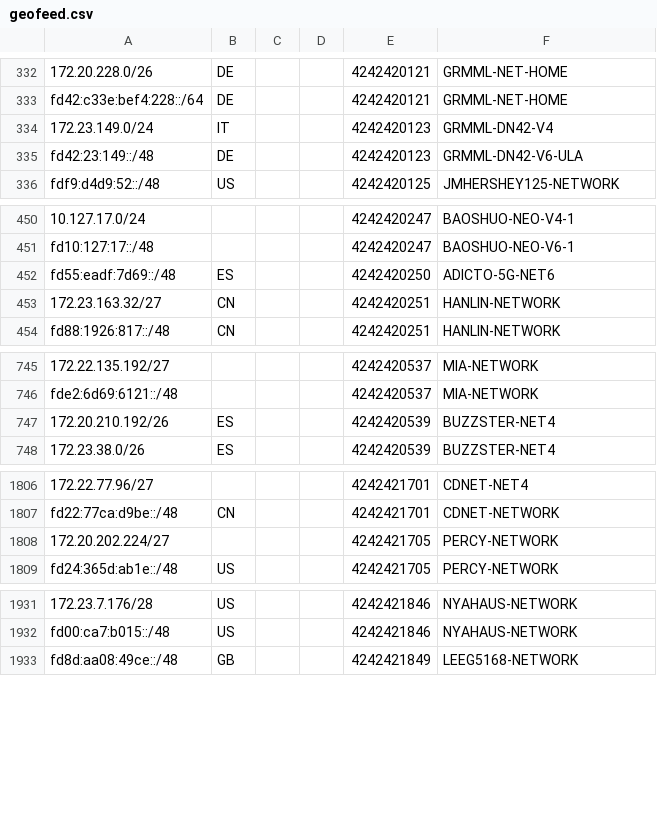
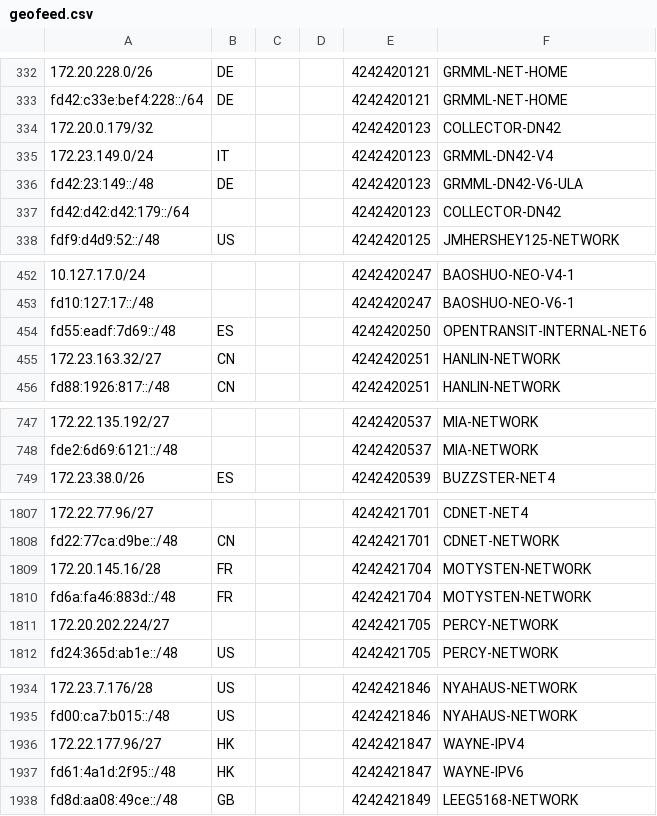
Before and after one commit to Cryolitia/Next-Trace-DN42-Feeder, a CSV file: geofeed.csv, drawn as a sheet; only a part is shown, gaps mark what is left out; removed rows and columns are numbered as before the commit, all else as after; the diff names each change by its address in the sheet, - before the commit and + after, or states it on an @@ line.

Commit message:
flake: update at 2025-11-21T03:29:56

```diff
--- a/geofeed.csv
+++ b/geofeed.csv
+row 334: 172.20.0.179/32 |  |  |  | 4242420123 | COLLECTOR-DN42
+row 337: fd42:d42:d42:179::/64 |  |  |  | 4242420123 | COLLECTOR-DN42
-F454: ADICTO-5G-NET6
+F454: OPENTRANSIT-INTERNAL-NET6
-row 747: 172.20.210.192/26 | ES |  |  | 4242420539 | BUZZSTER-NET4
+row 1809: 172.20.145.16/28 | FR |  |  | 4242421704 | MOTYSTEN-NETWORK
+row 1810: fd6a:fa46:883d::/48 | FR |  |  | 4242421704 | MOTYSTEN-NETWORK
+row 1936: 172.22.177.96/27 | HK |  |  | 4242421847 | WAYNE-IPV4
+row 1937: fd61:4a1d:2f95::/48 | HK |  |  | 4242421847 | WAYNE-IPV6
```
